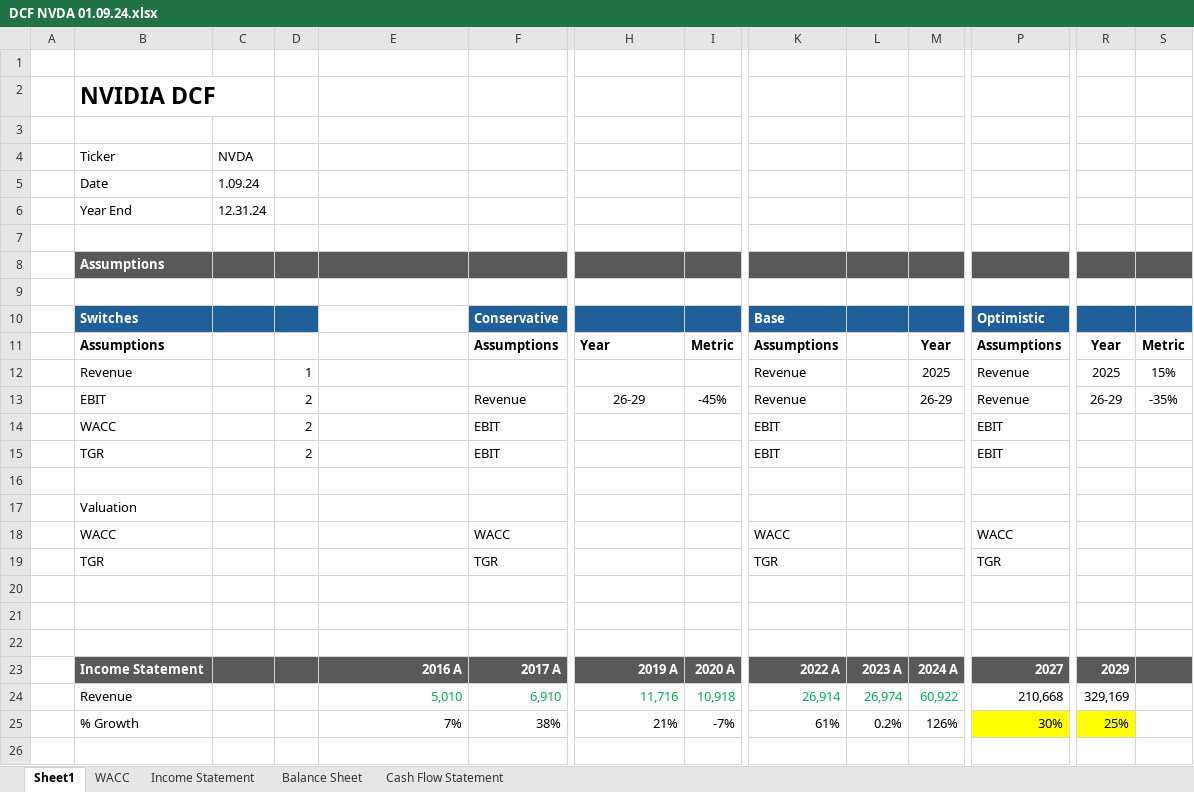
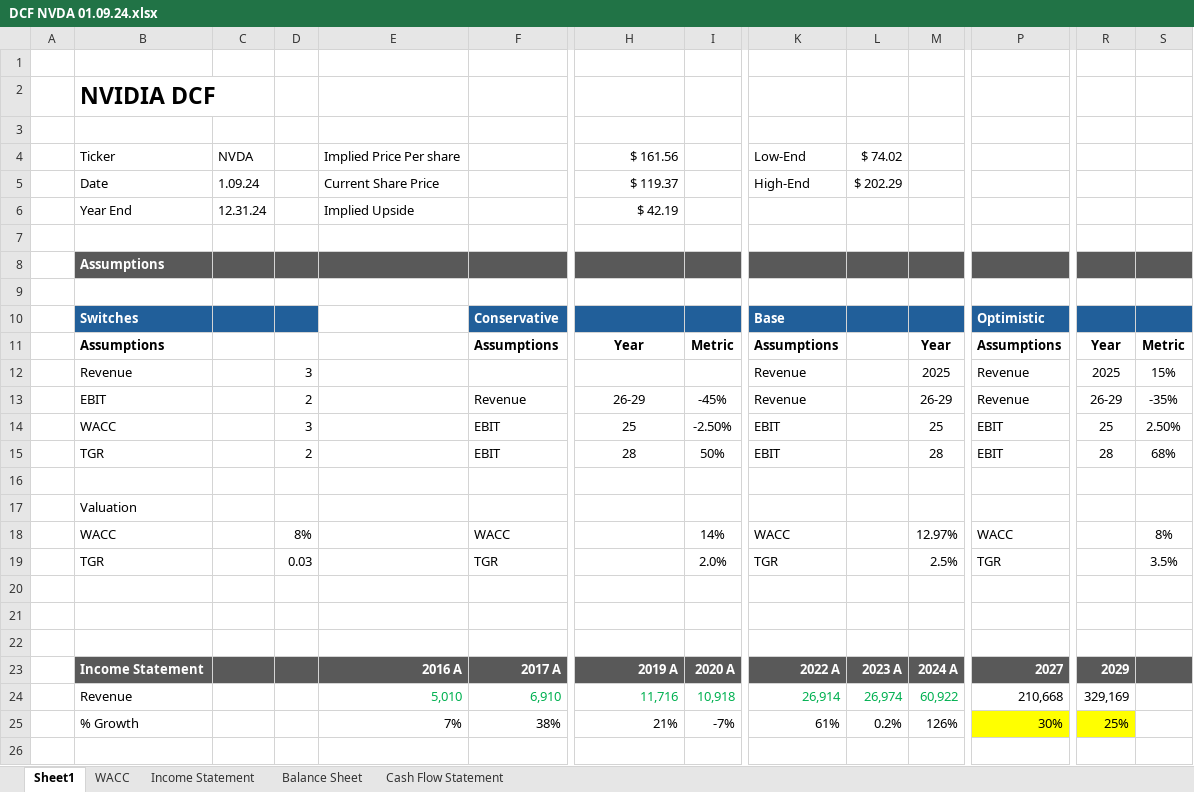
Before and after one commit to jar2295/Finance-Portfolio, an Excel workbook: Excel/DCF NVDA 01.09.24.xlsx, sheet Sheet1, drawn as a sheet; only a part is shown, gaps mark what is left out; values as stored, in another font and other column widths than the file's, no borders; removed rows and columns are numbered as before the commit, all else as after; rows hold the shown columns only; the diff covers the shown part only; the diff names each change by its address in the sheet, - before the commit and + after, or states it on an @@ line.

```diff
--- a/Excel/DCF NVDA 01.09.24.xlsx (sheet Sheet1)
+++ b/Excel/DCF NVDA 01.09.24.xlsx (sheet Sheet1)
-row 4:  | Ticker | NVDA
-row 5:  | Date | 1.09.24
-row 6:  | Year End | 12.31.24
+row 4:  | Ticker | NVDA |  | Implied Price Per share |  | $ 161.56 |  | Low-End | $ 74.02
+row 5:  | Date | 1.09.24 |  | Current Share Price |  | $ 119.37 |  | High-End | $ 202.29
+row 6:  | Year End | 12.31.24 |  | Implied Upside |  | $ 42.19
-H11 alignment: left
+H11 alignment: center
-D12: 1
+D12: 3
-row 14:  | WACC |  | 2 |  | EBIT |  |  | EBIT |  |  | EBIT
-row 15:  | TGR |  | 2 |  | EBIT |  |  | EBIT |  |  | EBIT
+row 14:  | WACC |  | 3 |  | EBIT | 25 | -2.50% | EBIT |  | 25 | EBIT | 25 | 2.50%
+row 15:  | TGR |  | 2 |  | EBIT | 28 | 50% | EBIT |  | 28 | EBIT | 28 | 68%
-D18: (empty)
+D18: 8%
-I18: (empty)
+I18: 14%
-M18: (empty)
+M18: 12.97%
-S18: (empty)
+S18: 8%
-D19: (empty)
+D19: 0.03
-I19: (empty)
+I19: 2.0%
-M19: (empty)
+M19: 2.5%
-S19: (empty)
+S19: 3.5%
```
Also changed, not shown: 20 added rows, 17 removed rows, 55 edited cells and cell formats elsewhere in this sheet, sheet WACC, formulas that keep their value, 3 other files.
